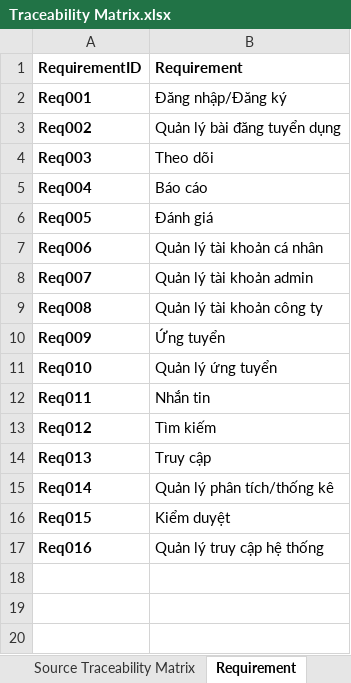
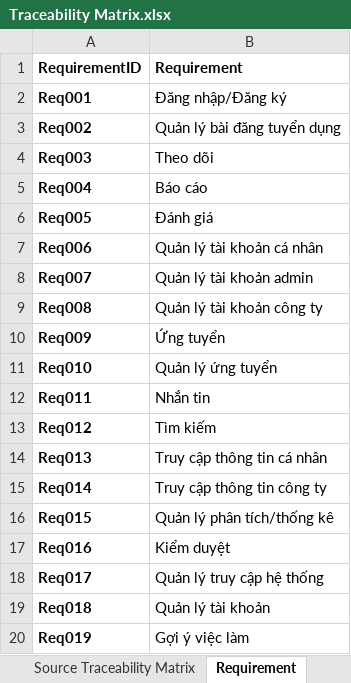
Before and after one commit to Griselda4774/EAS-EmploymentAssistanceSystem, an Excel workbook: Lab1/Lab1.3 Matrix/Traceability Matrix.xlsx, sheet Requirement, drawn as a sheet; values as stored, in another font and other column widths than the file's, no borders; the diff names each change by its address in the sheet, - before the commit and + after, or states it on an @@ line.

```diff
--- a/Lab1/Lab1.3 Matrix/Traceability Matrix.xlsx (sheet Requirement)
+++ b/Lab1/Lab1.3 Matrix/Traceability Matrix.xlsx (sheet Requirement)
-B14 (Requirement): Truy cập
+B14 (Requirement): Truy cập thông tin cá nhân
-B15 (Requirement): Quản lý phân tích/thống kê
+B15 (Requirement): Truy cập thông tin công ty
-B16 (Requirement): Kiểm duyệt
+B16 (Requirement): Quản lý phân tích/thống kê
-B17 (Requirement): Quản lý truy cập hệ thống
+B17 (Requirement): Kiểm duyệt
+row 18: Req017 | Quản lý truy cập hệ thống
+row 19: Req018 | Quản lý tài khoản
+row 20: Req019 | Gợi ý việc làm
```
Also changed, not shown: sheet Linkable Traceability Matrix, sheet Source Traceability Matrix, sheet Stakeholder Traceability Matrix, 3 other files.
